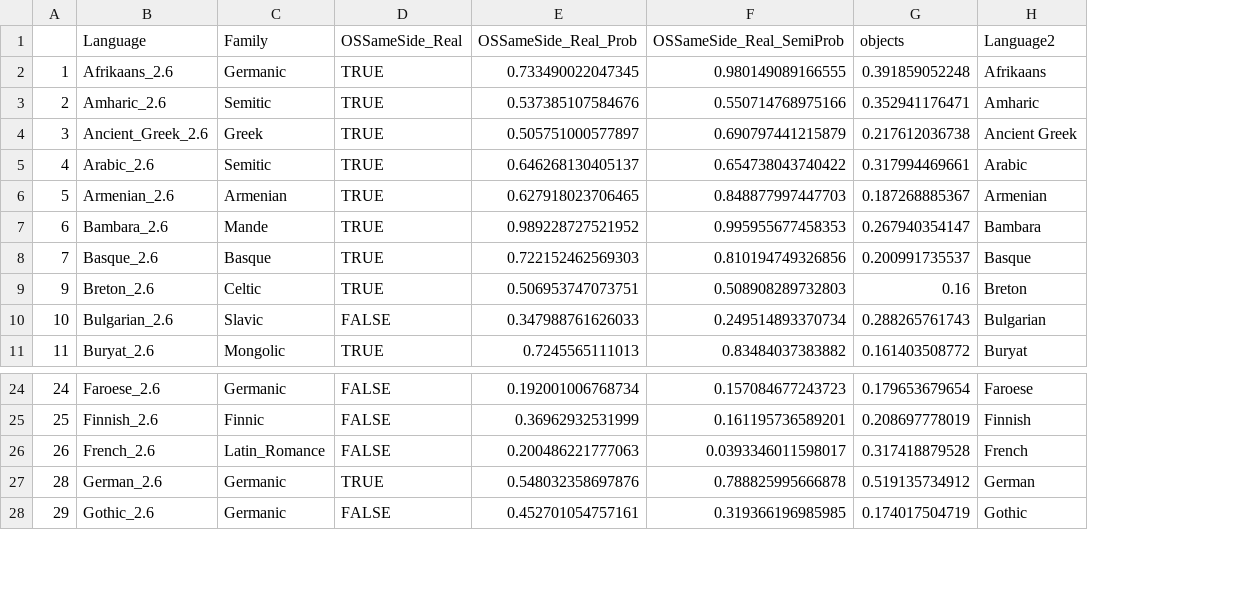
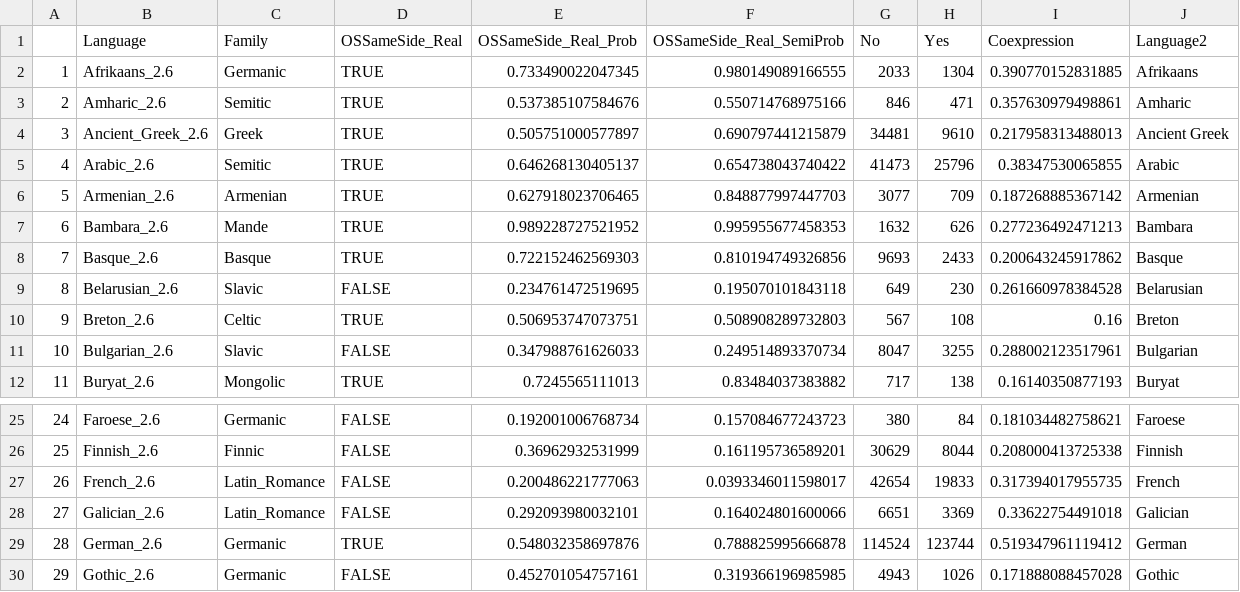
Before and after one commit to m-hahn/optimization-landscapes, a CSV file: analysis/coexpression/landscapes_2.6_Properties_IncludingNonNouns_All_VIZ.R.csv, drawn as a sheet; only a part is shown, gaps mark what is left out; removed rows and columns are numbered as before the commit, all else as after; the diff names each change by its address in the sheet, - before the commit and + after, or states it on an @@ line.

```diff
--- a/analysis/coexpression/landscapes_2.6_Properties_IncludingNonNouns_All_VIZ.R.csv
+++ b/analysis/coexpression/landscapes_2.6_Properties_IncludingNonNouns_All_VIZ.R.csv
-column G (objects), rows 2-11: 0.391859052248 | 0.352941176471 | 0.217612036738 | 0.317994469661 | 0.187268885367 | 0.267940354147 | 0.200991735537 | 0.16 | 0.288265761743 | 0.161403508772; rows 24-28: 0.179653679654 | 0.208697778019 | 0.317418879528 | 0.519135734912 | 0.174017504719
+column G (No), rows 2-8: 2033 | 846 | 34481 | 41473 | 3077 | 1632 | 9693; rows 10-12: 567 | 8047 | 717; rows 25-27: 380 | 30629 | 42654; rows 29-30: 114524 | 4943
+column H (Yes), rows 2-8: 1304 | 471 | 9610 | 25796 | 709 | 626 | 2433; rows 10-12: 108 | 3255 | 138; rows 25-27: 84 | 8044 | 19833; rows 29-30: 123744 | 1026
+column I (Coexpression), rows 2-8: 0.390770152831885 | 0.357630979498861 | 0.217958313488013 | 0.38347530065855 | 0.187268885367142 | 0.277236492471213 | 0.200643245917862; rows 10-12: 0.16 | 0.288002123517961 | 0.16140350877193; rows 25-27: 0.181034482758621 | 0.208000413725338 | 0.317394017955735; rows 29-30: 0.519347961119412 | 0.171888088457028
+row 9: 8 | Belarusian_2.6 | Slavic | FALSE | 0.234761472519695 | 0.195070101843118 | 649 | 230 | 0.261660978384528 | Belarusian
+row 28: 27 | Galician_2.6 | Latin_Romance | FALSE | 0.292093980032101 | 0.164024801600066 | 6651 | 3369 | 0.33622754491018 | Galician
```
Also changed, not shown: 8 other files.
